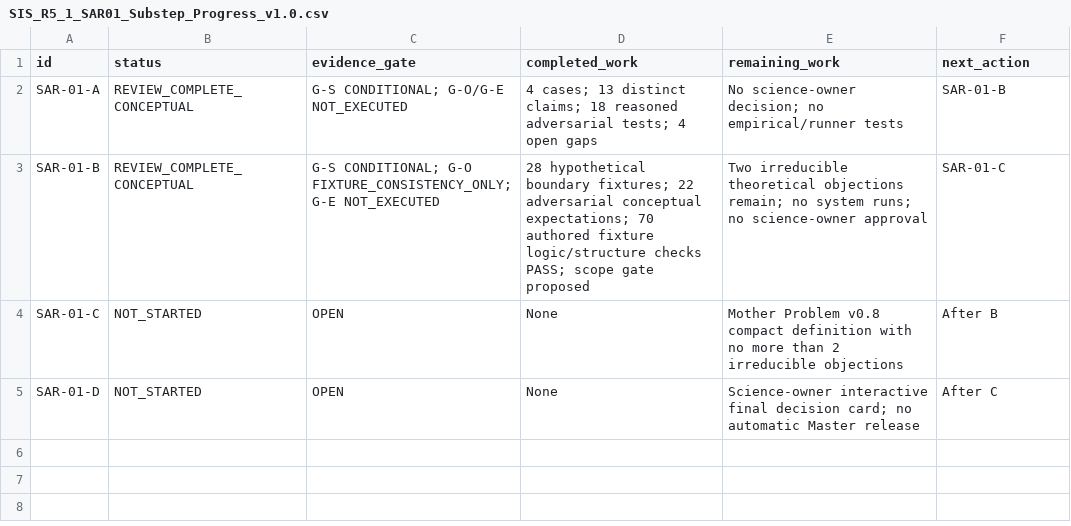
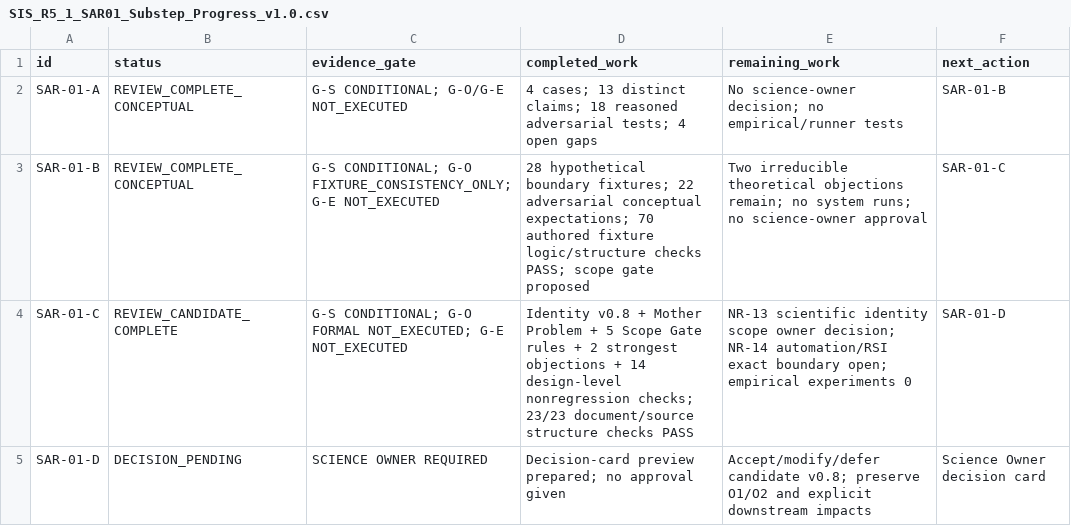
Before and after one commit to gitzhangcd/SIS-Main, a CSV file: governance/reviews/SIS_R5_1_SAR01_Substep_Progress_v1.0.csv, drawn as a sheet.

Commit message:
docs(review): mark SAR-01-C review candidate complete and SAR-01-D decision pending

```diff
--- a/governance/reviews/SIS_R5_1_SAR01_Substep_Progress_v1.0.csv
+++ b/governance/reviews/SIS_R5_1_SAR01_Substep_Progress_v1.0.csv
@@ -3,3 +3,3 @@
 "SAR-01-B","REVIEW_COMPLETE_CONCEPTUAL","G-S CONDITIONAL; G-O FIXTURE_CONSISTENCY_ONLY; G-E NOT_EXECUTED","28 hypothetical boundary fixtures; 22 adversarial conceptual expectations; 70 authored fixture logic/structure checks PASS; scope gate proposed","Two irreducible theoretical objections remain; no system runs; no science-owner approval","SAR-01-C"
-"SAR-01-C","NOT_STARTED","OPEN","None","Mother Problem v0.8 compact definition with no more than 2 irreducible objections","After B"
-"SAR-01-D","NOT_STARTED","OPEN","None","Science-owner interactive final decision card; no automatic Master release","After C"
+"SAR-01-C","REVIEW_CANDIDATE_COMPLETE","G-S CONDITIONAL; G-O FORMAL NOT_EXECUTED; G-E NOT_EXECUTED","Identity v0.8 + Mother Problem + 5 Scope Gate rules + 2 strongest objections + 14 design-level nonregression checks; 23/23 document/source structure checks PASS","NR-13 scientific identity scope owner decision; NR-14 automation/RSI exact boundary open; empirical experiments 0","SAR-01-D"
+"SAR-01-D","DECISION_PENDING","SCIENCE OWNER REQUIRED","Decision-card preview prepared; no approval given","Accept/modify/defer candidate v0.8; preserve O1/O2 and explicit downstream impacts","Science Owner decision card"
```
